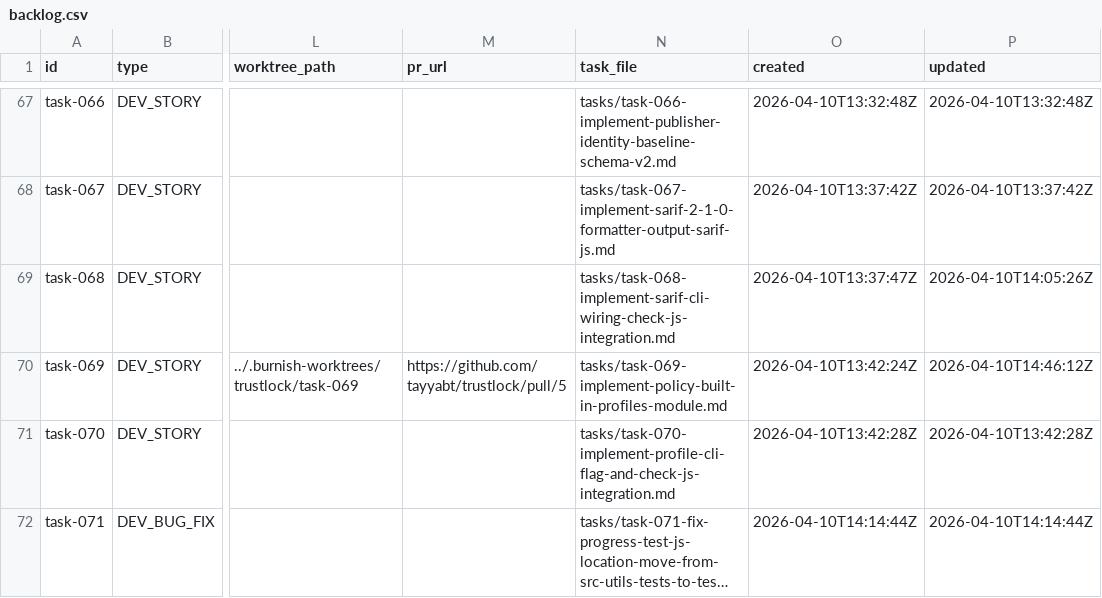
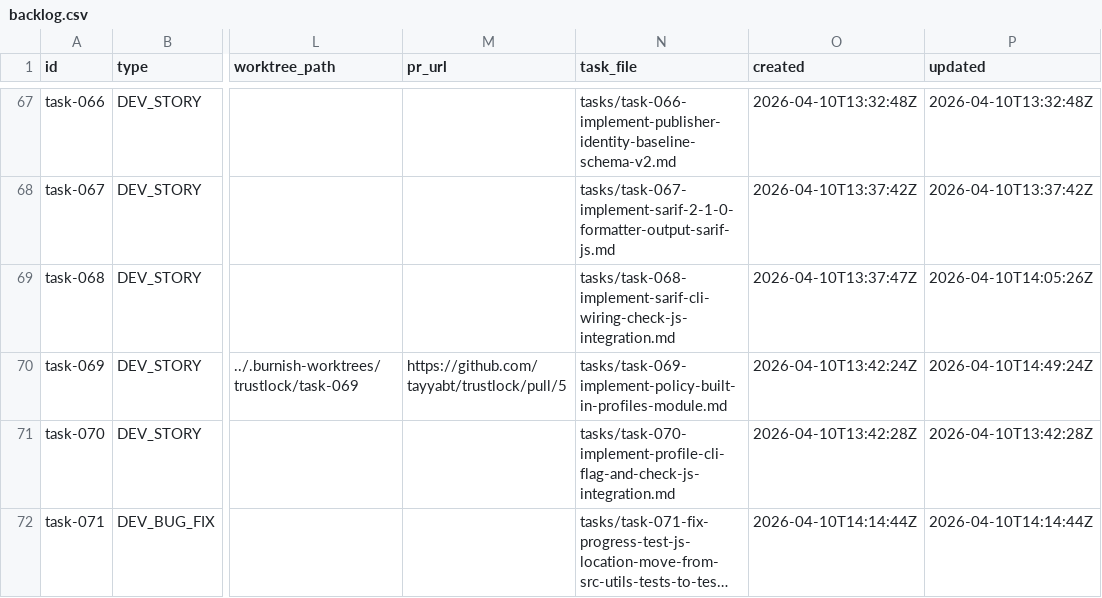
Before and after one commit to tayyabt/trustlock, a CSV file: tasks/backlog.csv, drawn as a sheet; only a part is shown, gaps mark what is left out; long unchanged cells end in …; the diff names each change by its address in the sheet, - before the commit and + after, or states it on an @@ line.

Commit message:
task-069: restore in_progress after failed completion

```diff
--- a/tasks/backlog.csv
+++ b/tasks/backlog.csv
-P70 (updated): 2026-04-10T14:46:12Z
+P70 (updated): 2026-04-10T14:49:24Z
```
